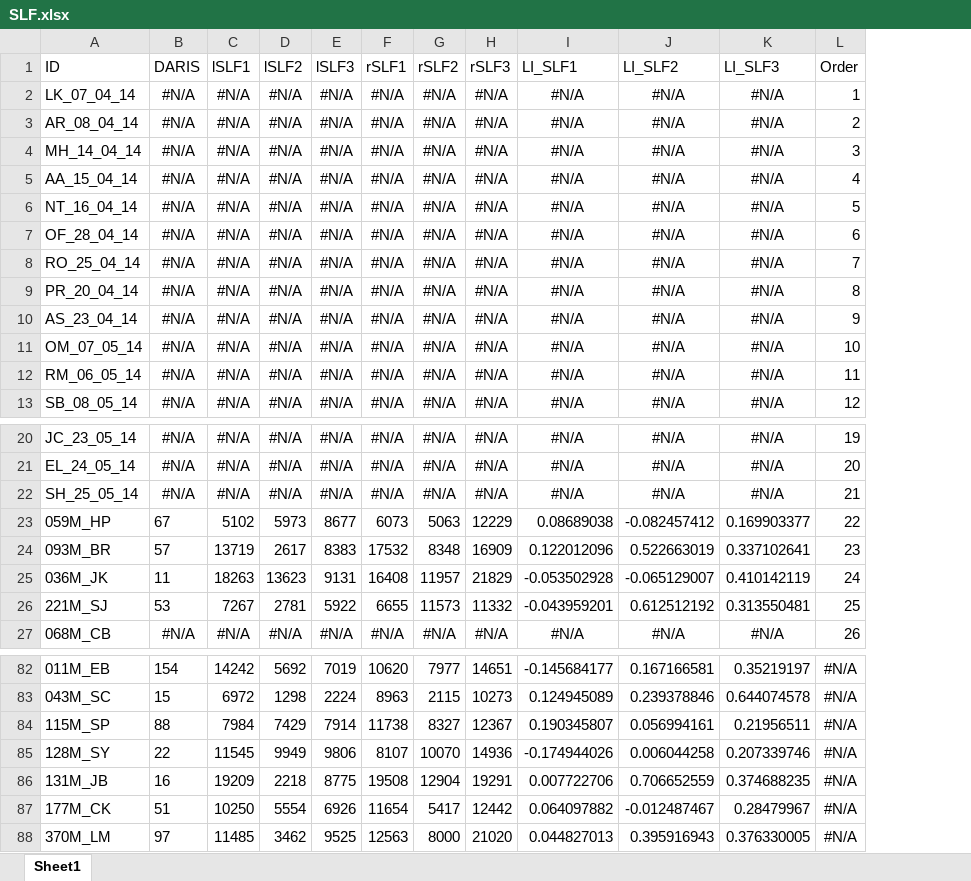
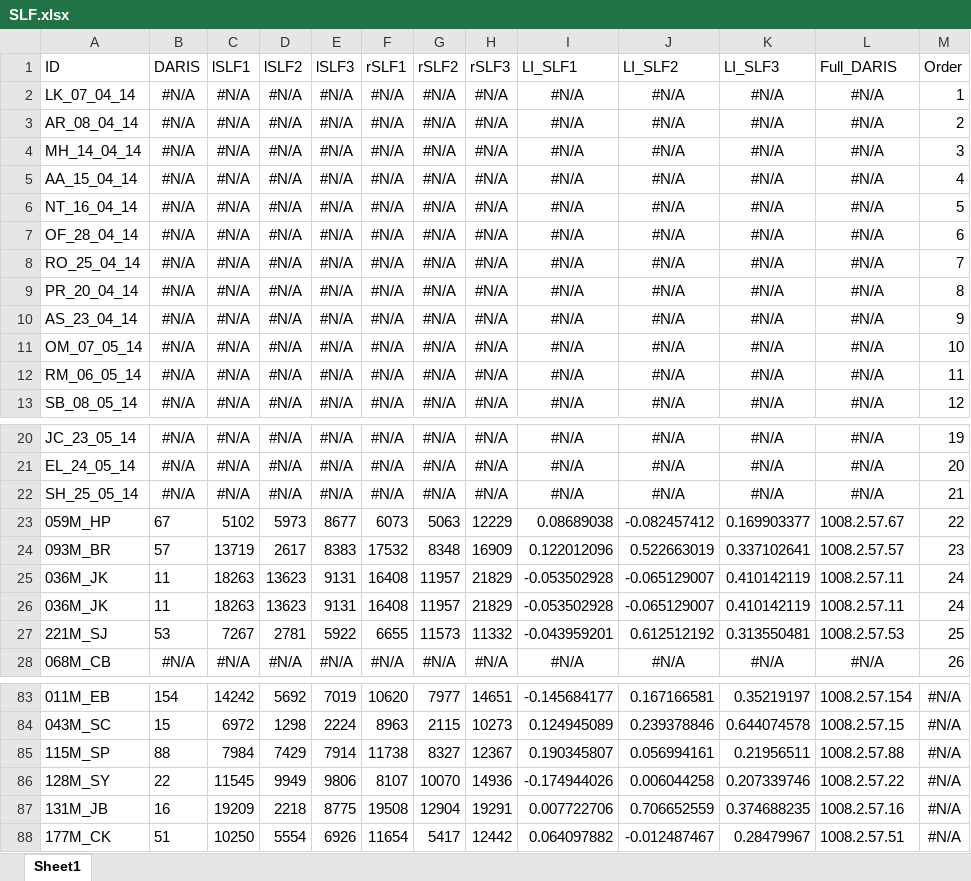
Before and after one commit to gerontium/big_dots, an Excel workbook: Analyses Scripts_R/SLF.xlsx, sheet Sheet1, drawn as a sheet; only a part is shown, gaps mark what is left out; values as stored, in another font and other column widths than the file's, no borders; removed rows and columns are numbered as before the commit, all else as after; the diff names each change by its address in the sheet, - before the commit and + after, or states it on an @@ line.

Commit message:
SLF

```diff
--- a/Analyses Scripts_R/SLF.xlsx (sheet Sheet1)
+++ b/Analyses Scripts_R/SLF.xlsx (sheet Sheet1)
+column L (Full_DARIS), rows 2-13: all #N/A; rows 20-24: #N/A | #N/A | #N/A | 1008.2.57.67 | 1008.2.57.57; rows 26-28: 1008.2.57.11 | 1008.2.57.53 | #N/A; rows 83-88: 1008.2.57.154 | 1008.2.57.15 | 1008.2.57.88 | 1008.2.57.22 | 1008.2.57.16 | 1008.2.57.51
+row 25: 036M_JK | 11 | 18263 | 13623 | 9131 | 16408 | 11957 | 21829 | -0.053502928 | -0.065129007 | 0.410142119 | 1008.2.57.11 | 24
-row 88: 370M_LM | 97 | 11485 | 3462 | 9525 | 12563 | 8000 | 21020 | 0.044827013 | 0.395916943 | 0.376330005 | #N/A
```
